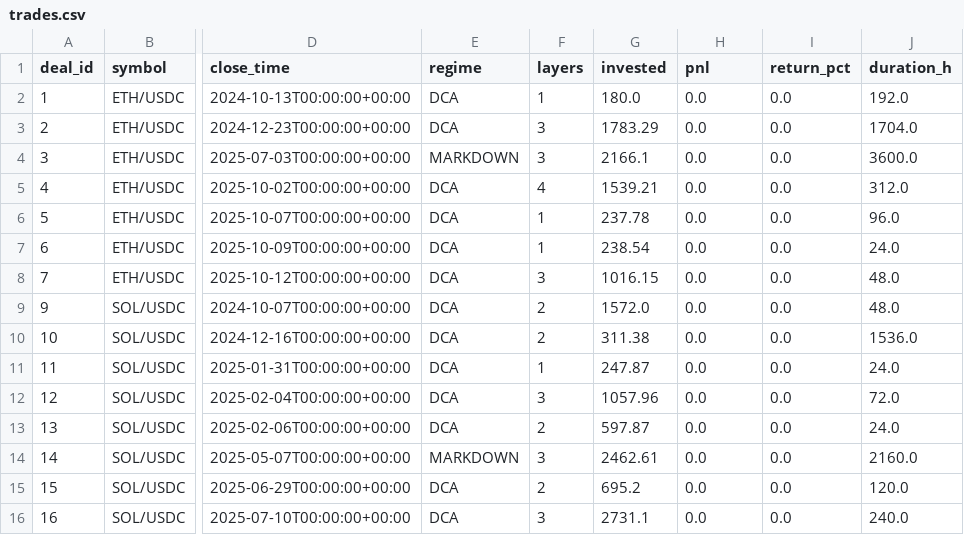
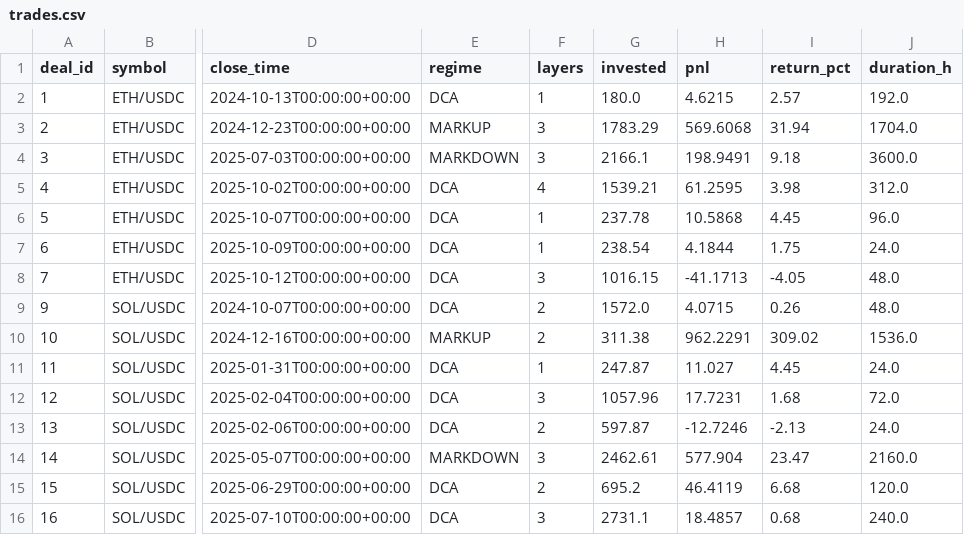
Before and after one commit to halo-effects/adaptive-intelligence-trading, a CSV file: docs/data/v13/trades.csv, drawn as a sheet; only a part is shown, gaps mark what is left out; the diff covers the shown part only; the diff names each change by its address in the sheet, - before the commit and + after, or states it on an @@ line.

Commit message:
Data sync 2026-02-25 16:33

```diff
--- a/docs/data/v13/trades.csv
+++ b/docs/data/v13/trades.csv
-H2 (pnl): 0.0
+H2 (pnl): 4.6215
-I2 (return_pct): 0.0
+I2 (return_pct): 2.57
-E3 (regime): DCA
+E3 (regime): MARKUP
-H3 (pnl): 0.0
+H3 (pnl): 569.6068
-I3 (return_pct): 0.0
+I3 (return_pct): 31.94
-H4 (pnl): 0.0
+H4 (pnl): 198.9491
-I4 (return_pct): 0.0
+I4 (return_pct): 9.18
-H5 (pnl): 0.0
+H5 (pnl): 61.2595
-I5 (return_pct): 0.0
+I5 (return_pct): 3.98
-H6 (pnl): 0.0
+H6 (pnl): 10.5868
-I6 (return_pct): 0.0
+I6 (return_pct): 4.45
-H7 (pnl): 0.0
+H7 (pnl): 4.1844
-I7 (return_pct): 0.0
+I7 (return_pct): 1.75
-H8 (pnl): 0.0
+H8 (pnl): -41.1713
-I8 (return_pct): 0.0
+I8 (return_pct): -4.05
-H9 (pnl): 0.0
+H9 (pnl): 4.0715
-I9 (return_pct): 0.0
+I9 (return_pct): 0.26
-E10 (regime): DCA
+E10 (regime): MARKUP
-H10 (pnl): 0.0
+H10 (pnl): 962.2291
-I10 (return_pct): 0.0
+I10 (return_pct): 309.02
-H11 (pnl): 0.0
+H11 (pnl): 11.027
-I11 (return_pct): 0.0
+I11 (return_pct): 4.45
-H12 (pnl): 0.0
+H12 (pnl): 17.7231
-I12 (return_pct): 0.0
+I12 (return_pct): 1.68
-H13 (pnl): 0.0
+H13 (pnl): -12.7246
-I13 (return_pct): 0.0
+I13 (return_pct): -2.13
-H14 (pnl): 0.0
+H14 (pnl): 577.904
-I14 (return_pct): 0.0
+I14 (return_pct): 23.47
-H15 (pnl): 0.0
+H15 (pnl): 46.4119
-I15 (return_pct): 0.0
+I15 (return_pct): 6.68
-H16 (pnl): 0.0
+H16 (pnl): 18.4857
-I16 (return_pct): 0.0
+I16 (return_pct): 0.68
```
Also changed, not shown: 44 edited cells elsewhere in this file, 1 other file.
